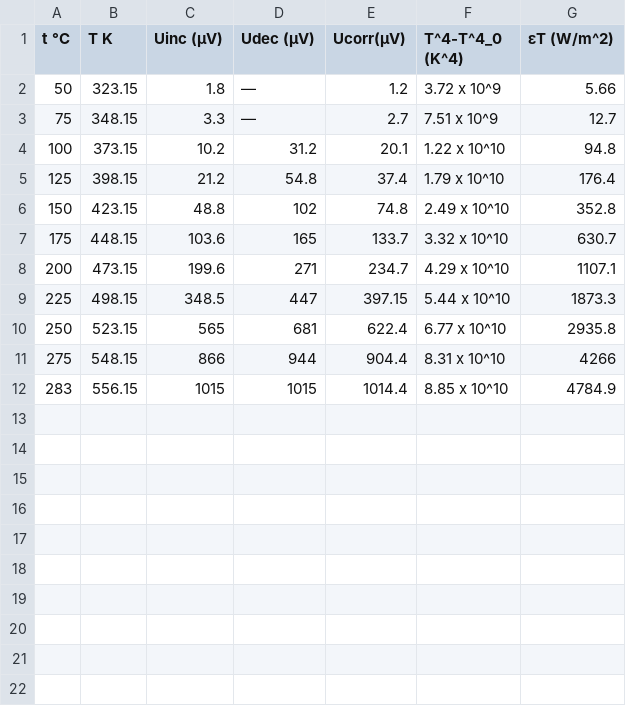
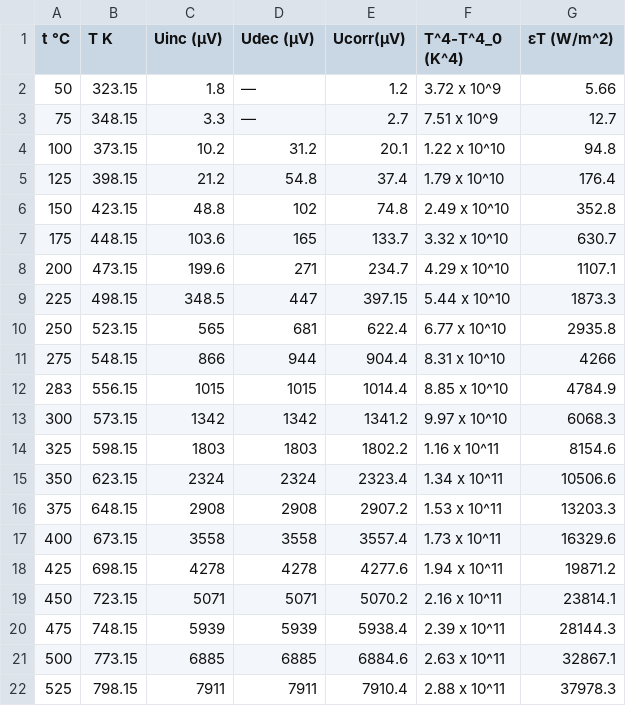
Before and after one commit to Bitukinis/CERN-as, a CSV file: Graph builder for lab data project/Seperated/Lab.17.Res. num x 10^10.csv, drawn as a sheet.

```diff
--- a/Graph builder for lab data project/Seperated/Lab.17.Res. num x 10^10.csv
+++ b/Graph builder for lab data project/Seperated/Lab.17.Res. num x 10^10.csv
@@ -12 +12,11 @@
 283 ,556.15 ,1015 ,1015 ,1014.4 ,8.85 x 10^10 ,4784.9 
+300 ,573.15 ,1342 ,1342 ,1341.2 ,9.97 x 10^10 ,6068.3
+325 ,598.15 ,1803 ,1803 ,1802.2 ,1.16 x 10^11 ,8154.6
+350 ,623.15 ,2324 ,2324 ,2323.4 ,1.34 x 10^11 ,10506.6
+375 ,648.15 ,2908 ,2908 ,2907.2 ,1.53 x 10^11 ,13203.3
+400 ,673.15 ,3558 ,3558 ,3557.4 ,1.73 x 10^11 ,16329.6
+425 ,698.15 ,4278 ,4278 ,4277.6 ,1.94 x 10^11 ,19871.2
+450 ,723.15 ,5071 ,5071 ,5070.2 ,2.16 x 10^11 ,23814.1
+475 ,748.15 ,5939 ,5939 ,5938.4 ,2.39 x 10^11 ,28144.3
+500 ,773.15 ,6885 ,6885 ,6884.6 ,2.63 x 10^11 ,32867.1
+525 ,798.15 ,7911 ,7911 ,7910.4 ,2.88 x 10^11 ,37978.3
```
Also changed, not shown: Graph builder for lab data project/Seperated/SlewRateEvaluation.csv, 24 other files.
